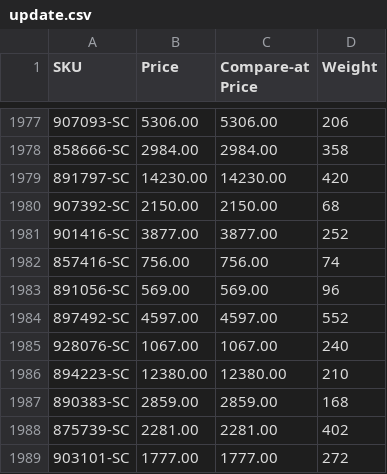
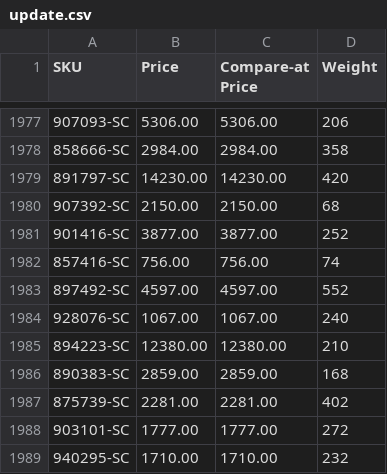
Before and after one commit to nosaj2783/cks-silverchef-sync, a CSV file: update.csv, drawn as a sheet; only a part is shown, gaps mark what is left out; the shorter side is filled out with more unchanged rows; the diff names each change by its address in the sheet, - before the commit and + after, or states it on an @@ line.

```diff
--- a/update.csv
+++ b/update.csv
-row 1983: 891056-SC | 569.00 | 569.00 | 96
```
Also changed, not shown: archive.csv, 2 other files.
